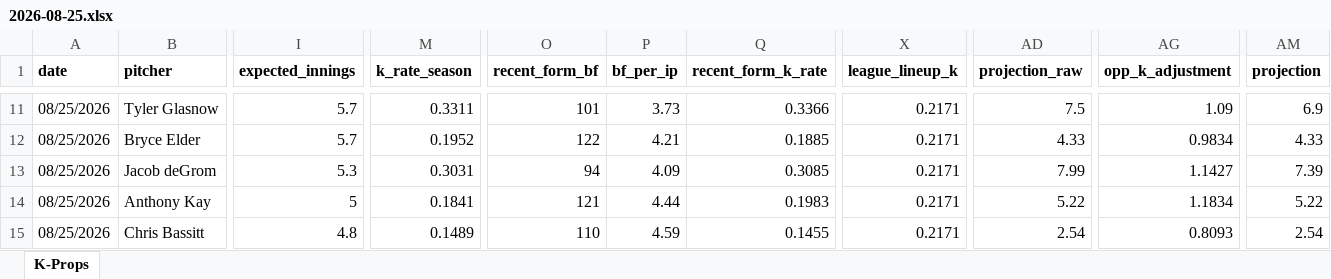
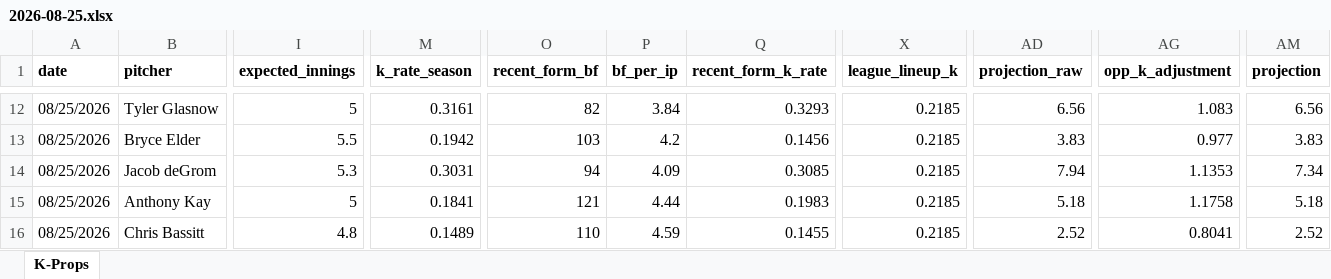
Before and after one commit to flychico/lydiaslab, an Excel workbook: data/k-props/2026-08-25.xlsx, sheet K-Props, drawn as a sheet; only a part is shown, gaps mark what is left out; values as stored, in another font and other column widths than the file's, no borders; addresses are those after the commit; the diff covers the shown part only; the diff names each change by its address in the sheet, - before the commit and + after, or states it on an @@ line.

```diff
--- a/data/k-props/2026-08-25.xlsx (sheet K-Props)
+++ b/data/k-props/2026-08-25.xlsx (sheet K-Props)
-I12 (expected_innings): 5.7
+I12 (expected_innings): 5
-M12 (k_rate_season): 0.3311
+M12 (k_rate_season): 0.3161
-O12 (recent_form_bf): 101
+O12 (recent_form_bf): 82
-P12 (bf_per_ip): 3.73
+P12 (bf_per_ip): 3.84
-Q12 (recent_form_k_rate): 0.3366
+Q12 (recent_form_k_rate): 0.3293
-X12:X16 (league_lineup_k): 0.2171
+X12:X16 (league_lineup_k): 0.2185
-AD12 (projection_raw): 7.5
+AD12 (projection_raw): 6.56
-AG12 (opp_k_adjustment): 1.09
+AG12 (opp_k_adjustment): 1.083
-AM12 (projection): 6.9
+AM12 (projection): 6.56
-I13 (expected_innings): 5.7
+I13 (expected_innings): 5.5
-M13 (k_rate_season): 0.1952
+M13 (k_rate_season): 0.1942
-O13 (recent_form_bf): 122
+O13 (recent_form_bf): 103
-P13 (bf_per_ip): 4.21
+P13 (bf_per_ip): 4.2
-Q13 (recent_form_k_rate): 0.1885
+Q13 (recent_form_k_rate): 0.1456
-AD13 (projection_raw): 4.33
+AD13 (projection_raw): 3.83
-AG13 (opp_k_adjustment): 0.9834
+AG13 (opp_k_adjustment): 0.977
-AM13 (projection): 4.33
+AM13 (projection): 3.83
-AD14 (projection_raw): 7.99
+AD14 (projection_raw): 7.94
-AG14 (opp_k_adjustment): 1.1427
+AG14 (opp_k_adjustment): 1.1353
-AM14 (projection): 7.39
+AM14 (projection): 7.34
-AD15 (projection_raw): 5.22
+AD15 (projection_raw): 5.18
-AG15 (opp_k_adjustment): 1.1834
+AG15 (opp_k_adjustment): 1.1758
-AM15 (projection): 5.22
+AM15 (projection): 5.18
-AD16 (projection_raw): 2.54
+AD16 (projection_raw): 2.52
-AG16 (opp_k_adjustment): 0.8093
+AG16 (opp_k_adjustment): 0.8041
-AM16 (projection): 2.54
+AM16 (projection): 2.52
```
Also changed, not shown: 1 added row, 1 removed row and 188 edited cells elsewhere in this sheet, 10 other files.
